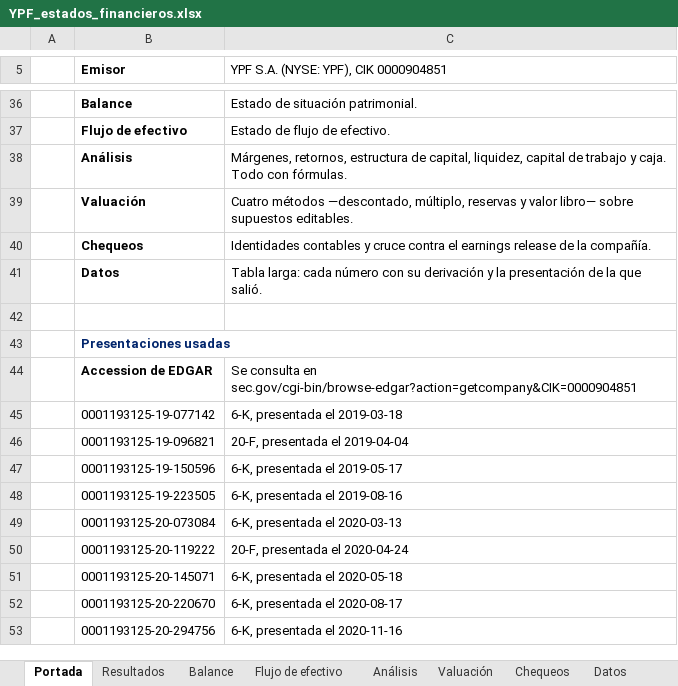
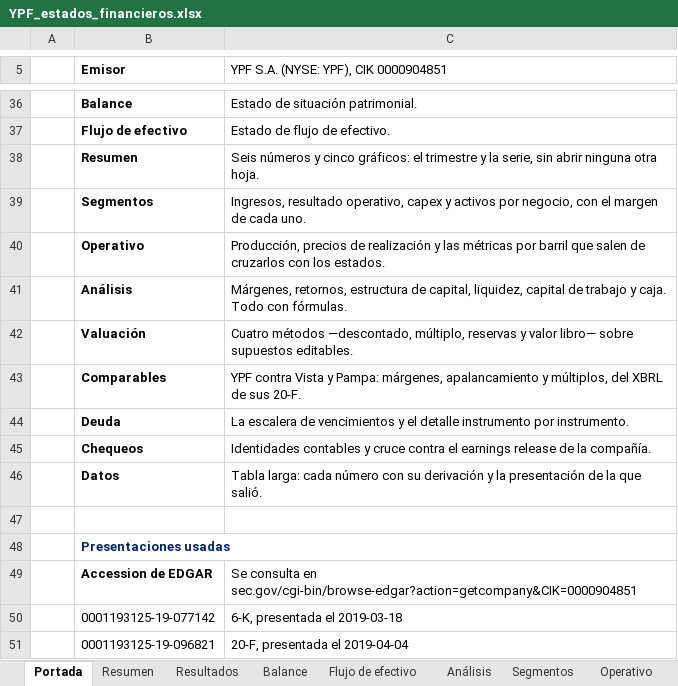
Before and after one commit to licgermancardenas-crypto/atlas-ypf, an Excel workbook: docs/YPF_estados_financieros.xlsx, sheet Portada, drawn as a sheet; only a part is shown, gaps mark what is left out; the shorter side is filled out with more unchanged rows; values as stored, in another font and other column widths than the file's, no borders; the diff names each change by its address in the sheet, - before the commit and + after, or states it on an @@ line.

```diff
--- a/docs/YPF_estados_financieros.xlsx (sheet Portada)
+++ b/docs/YPF_estados_financieros.xlsx (sheet Portada)
+sheet tab: Resumen
+sheet tab: Segmentos
+sheet tab: Operativo
+row 38:  | Resumen | Seis números y cinco gráficos: el trimestre y la serie, sin abrir ninguna otra hoja.
+row 39:  | Segmentos | Ingresos, resultado operativo, capex y activos por negocio, con el margen de cada uno.
+row 40:  | Operativo | Producción, precios de realización y las métricas por barril que salen de cruzarlos con los estados.
+row 43:  | Comparables | YPF contra Vista y Pampa: márgenes, apalancamiento y múltiplos, del XBRL de sus 20-F.
+row 44:  | Deuda | La escalera de vencimientos y el detalle instrumento por instrumento.
```
Also changed, not shown: sheet Análisis, other sheet tabs, charts or pictures, 1 other file.
